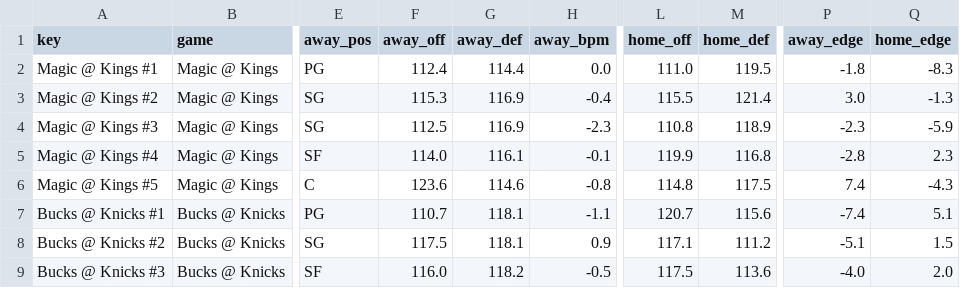
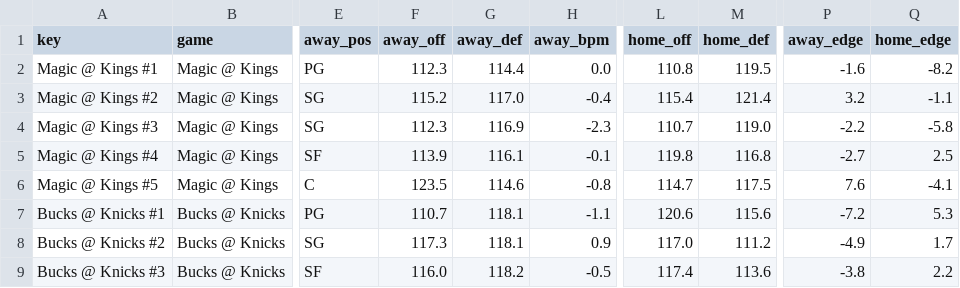
Before and after one commit to andrewkyriacou1993-lang/claudiopunt, a CSV file: data/matchups_next.csv, drawn as a sheet; only a part is shown, gaps mark what is left out; the diff covers the shown part only; the diff names each change by its address in the sheet, - before the commit and + after, or states it on an @@ line.

```diff
--- a/data/matchups_next.csv
+++ b/data/matchups_next.csv
-F2 (away_off): 112.4
+F2 (away_off): 112.3
-L2 (home_off): 111.0
+L2 (home_off): 110.8
-P2 (away_edge): -1.8
+P2 (away_edge): -1.6
-Q2 (home_edge): -8.3
+Q2 (home_edge): -8.2
-F3 (away_off): 115.3
+F3 (away_off): 115.2
-G3 (away_def): 116.9
+G3 (away_def): 117.0
-L3 (home_off): 115.5
+L3 (home_off): 115.4
-P3 (away_edge): 3.0
+P3 (away_edge): 3.2
-Q3 (home_edge): -1.3
+Q3 (home_edge): -1.1
-F4 (away_off): 112.5
+F4 (away_off): 112.3
-L4 (home_off): 110.8
+L4 (home_off): 110.7
-M4 (home_def): 118.9
+M4 (home_def): 119.0
-P4 (away_edge): -2.3
+P4 (away_edge): -2.2
-Q4 (home_edge): -5.9
+Q4 (home_edge): -5.8
-F5 (away_off): 114.0
+F5 (away_off): 113.9
-L5 (home_off): 119.9
+L5 (home_off): 119.8
-P5 (away_edge): -2.8
+P5 (away_edge): -2.7
-Q5 (home_edge): 2.3
+Q5 (home_edge): 2.5
-F6 (away_off): 123.6
+F6 (away_off): 123.5
-L6 (home_off): 114.8
+L6 (home_off): 114.7
-P6 (away_edge): 7.4
+P6 (away_edge): 7.6
-Q6 (home_edge): -4.3
+Q6 (home_edge): -4.1
-L7 (home_off): 120.7
+L7 (home_off): 120.6
-P7 (away_edge): -7.4
+P7 (away_edge): -7.2
-Q7 (home_edge): 5.1
+Q7 (home_edge): 5.3
-F8 (away_off): 117.5
+F8 (away_off): 117.3
-L8 (home_off): 117.1
+L8 (home_off): 117.0
-P8 (away_edge): -5.1
+P8 (away_edge): -4.9
-Q8 (home_edge): 1.5
+Q8 (home_edge): 1.7
-L9 (home_off): 117.5
+L9 (home_off): 117.4
-P9 (away_edge): -4.0
+P9 (away_edge): -3.8
-Q9 (home_edge): 2.0
+Q9 (home_edge): 2.2
```
Also changed, not shown: 5 added rows and 64 edited cells elsewhere in this file, data/bets_next.csv, data/firstbasket_next.csv, 25 other files.
